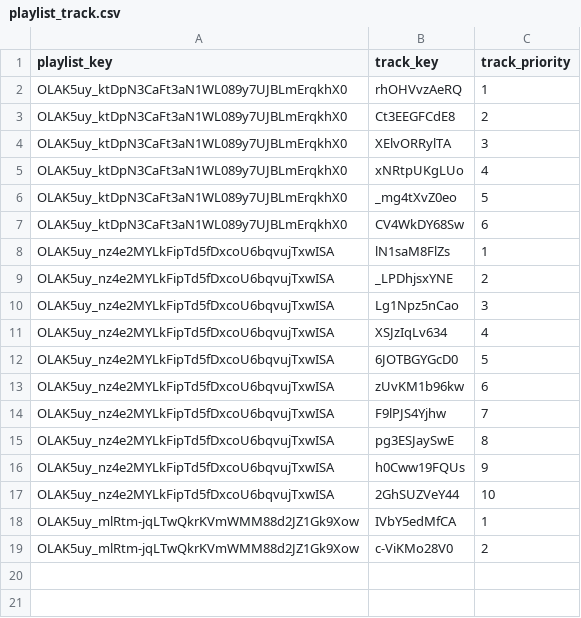
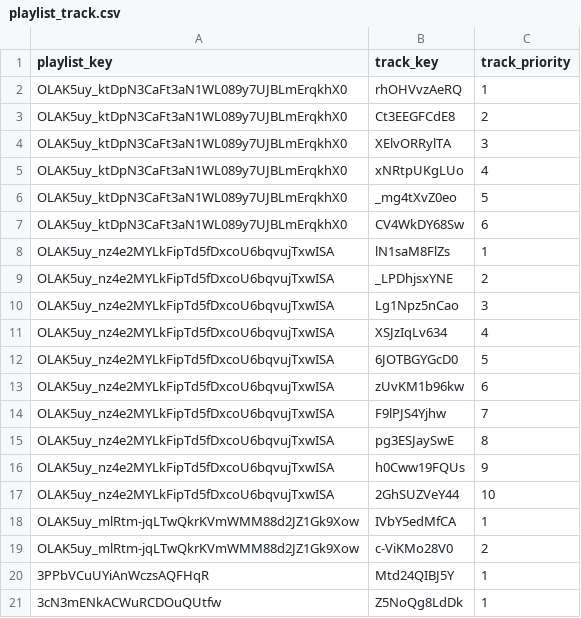
Before and after one commit to jalsol/jalmp, a CSV file: script/playlist_track.csv, drawn as a sheet; the diff names each change by its address in the sheet, - before the commit and + after, or states it on an @@ line.

```diff
--- a/script/playlist_track.csv
+++ b/script/playlist_track.csv
+row 20: 3PPbVCuUYiAnWczsAQFHqR | Mtd24QIBJ5Y | 1
+row 21: 3cN3mENkACWuRCDOuQUtfw | Z5NoQg8LdDk | 1
```
Also changed, not shown: script/artist_playlist.csv, script/artist_track.csv, 3 other files.
